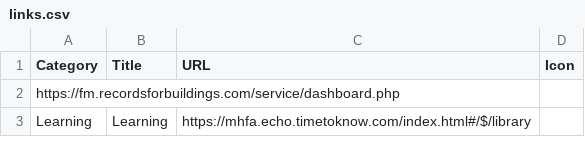
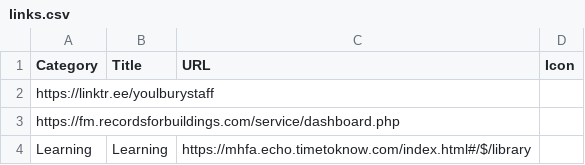
Before and after one commit to jennyy8s-youlbury/jen-homepage, a CSV file: links.csv, drawn as a sheet; only a part is shown; the diff names each change by its address in the sheet, - before the commit and + after, or states it on an @@ line.

Commit message:
Update links.csv

```diff
--- a/links.csv
+++ b/links.csv
+row 2: https://linktr.ee/youlburystaff
```
